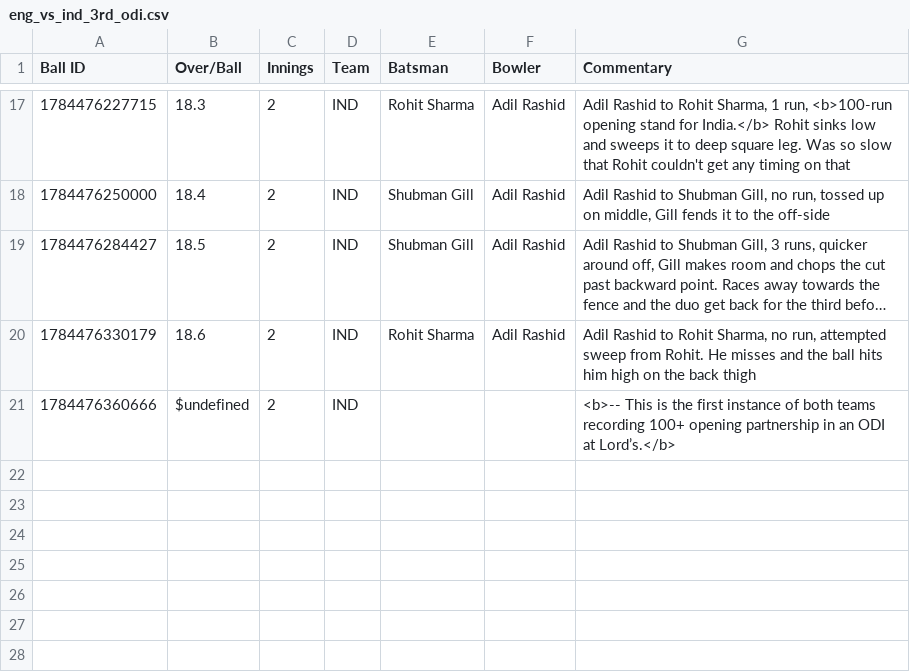
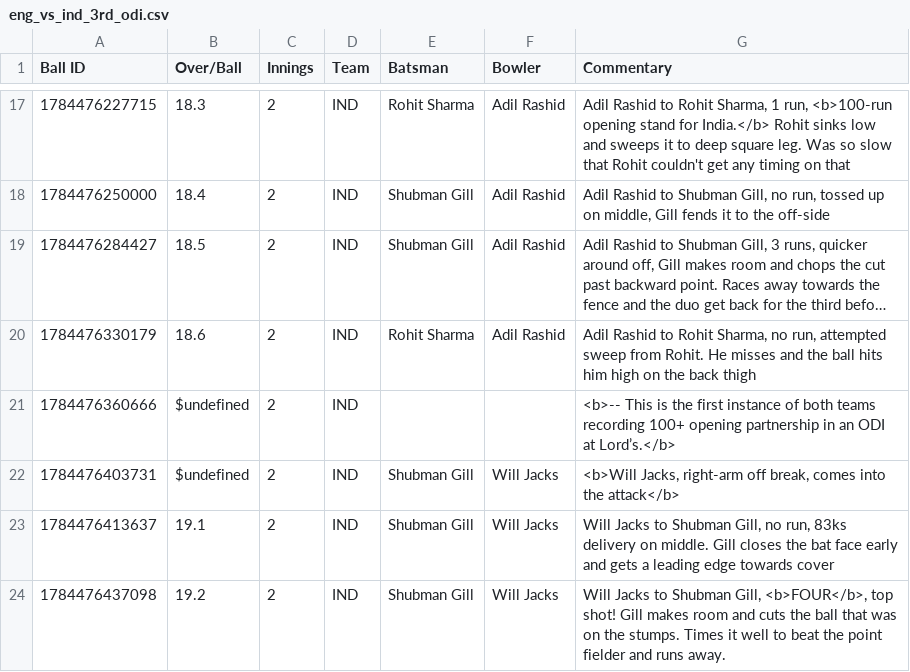
Before and after one commit to heisenricher/cricket_data, a CSV file: eng_vs_ind_3rd_odi.csv, drawn as a sheet; only a part is shown, gaps mark what is left out; long unchanged cells end in …; the diff names each change by its address in the sheet, - before the commit and + after, or states it on an @@ line.

Commit message:
Update live cricket commentary data

```diff
--- a/eng_vs_ind_3rd_odi.csv
+++ b/eng_vs_ind_3rd_odi.csv
+row 22: 1784476403731 | $undefined | 2 | IND | Shubman Gill | Will Jacks | <b>Will Jacks, right-arm off break, comes into the attack</b>
+row 23: 1784476413637 | 19.1 | 2 | IND | Shubman Gill | Will Jacks | Will Jacks to Shubman Gill, no run, 83ks delivery on middle. Gill closes the bat face early and gets a leading edge towards cover
+row 24: 1784476437098 | 19.2 | 2 | IND | Shubman Gill | Will Jacks | Will Jacks to Shubman Gill, <b>FOUR</b>, top shot! Gill makes room and cuts the ball that was on the stumps. Times it well to beat the point fielder and runs away.
```
Also changed, not shown: wi_vs_nz_4th_odi.csv.
